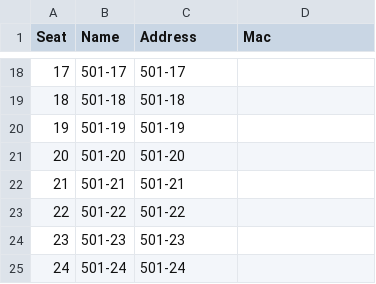
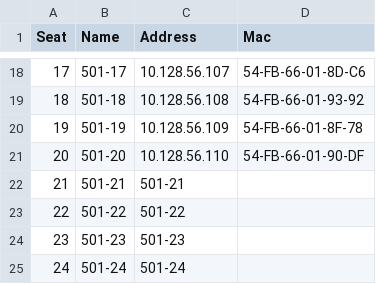
Before and after one commit to gapbbong/PcRecovery, a CSV file: hosts.csv, drawn as a sheet; only a part is shown, gaps mark what is left out; the diff covers the shown part only.

```diff
--- a/hosts.csv
+++ b/hosts.csv
@@ -18,4 +18,4 @@ Seat,Name,Address,Mac
-17,501-17,501-17,
-18,501-18,501-18,
-19,501-19,501-19,
-20,501-20,501-20,
+"17","501-17","10.128.56.107","54-FB-66-01-8D-C6"
+"18","501-18","10.128.56.108","54-FB-66-01-93-92"
+"19","501-19","10.128.56.109","54-FB-66-01-8F-78"
+"20","501-20","10.128.56.110","54-FB-66-01-90-DF"
```
Also changed, not shown: 32 edited cells elsewhere in this file, 16 other files.
